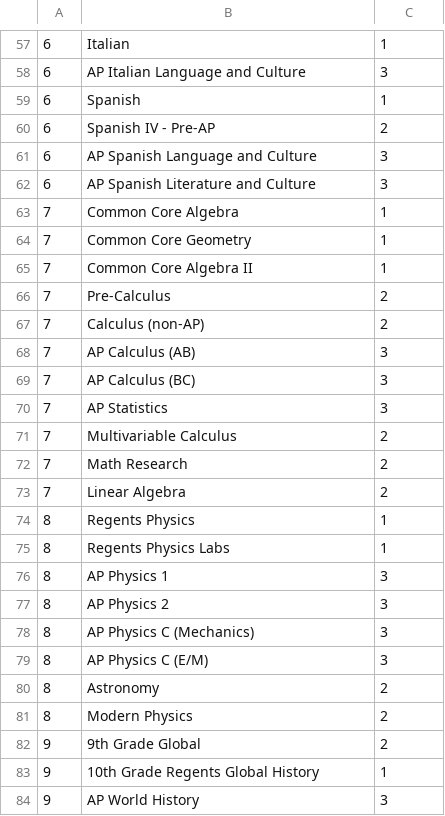
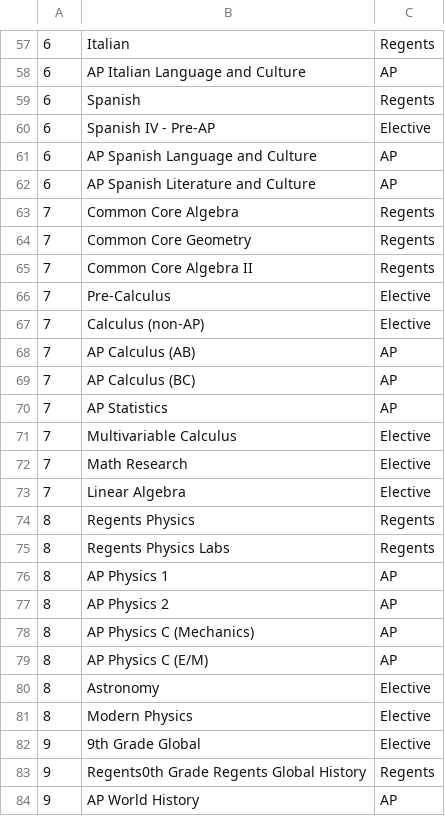
Before and after one commit to LeandraBoodram/DatabaseProject, a CSV file: coursename.csv, drawn as a sheet; only a part is shown, gaps mark what is left out; the diff covers the shown part only.

```diff
--- a/coursename.csv
+++ b/coursename.csv
@@ -57,28 +57,28 @@
-6,Italian,1
-6,AP Italian Language and Culture,3
-6,Spanish,1
-6,Spanish IV - Pre-AP,2
-6,AP Spanish Language and Culture,3
-6,AP Spanish Literature and Culture,3
-7,Common Core Algebra,1
-7,Common Core Geometry,1
-7,Common Core Algebra II,1
-7,Pre-Calculus,2
-7,Calculus (non-AP),2
-7,AP Calculus (AB),3
-7,AP Calculus (BC),3
-7,AP Statistics,3
-7,Multivariable Calculus,2
-7,Math Research,2
-7,Linear Algebra,2
-8,Regents Physics,1
-8,Regents Physics Labs,1
-8,AP Physics 1,3
-8,AP Physics 2,3
-8,AP Physics C (Mechanics),3
-8,AP Physics C (E/M),3
-8,Astronomy,2
-8,Modern Physics,2
-9,9th Grade Global,2
-9,10th Grade Regents Global History,1
-9,AP World History,3
+6,Italian,Regents
+6,AP Italian Language and Culture,AP
+6,Spanish,Regents
+6,Spanish IV - Pre-AP,Elective
+6,AP Spanish Language and Culture,AP
+6,AP Spanish Literature and Culture,AP
+7,Common Core Algebra,Regents
+7,Common Core Geometry,Regents
+7,Common Core Algebra II,Regents
+7,Pre-Calculus,Elective
+7,Calculus (non-AP),Elective
+7,AP Calculus (AB),AP
+7,AP Calculus (BC),AP
+7,AP Statistics,AP
+7,Multivariable Calculus,Elective
+7,Math Research,Elective
+7,Linear Algebra,Elective
+8,Regents Physics,Regents
+8,Regents Physics Labs,Regents
+8,AP Physics 1,AP
+8,AP Physics 2,AP
+8,AP Physics C (Mechanics),AP
+8,AP Physics C (E/M),AP
+8,Astronomy,Elective
+8,Modern Physics,Elective
+9,9th Grade Global,Elective
+9,Regents0th Grade Regents Global History,Regents
+9,AP World History,AP
```
Also changed, not shown: 2 added rows, 2 removed rows and 93 edited cells elsewhere in this file.
